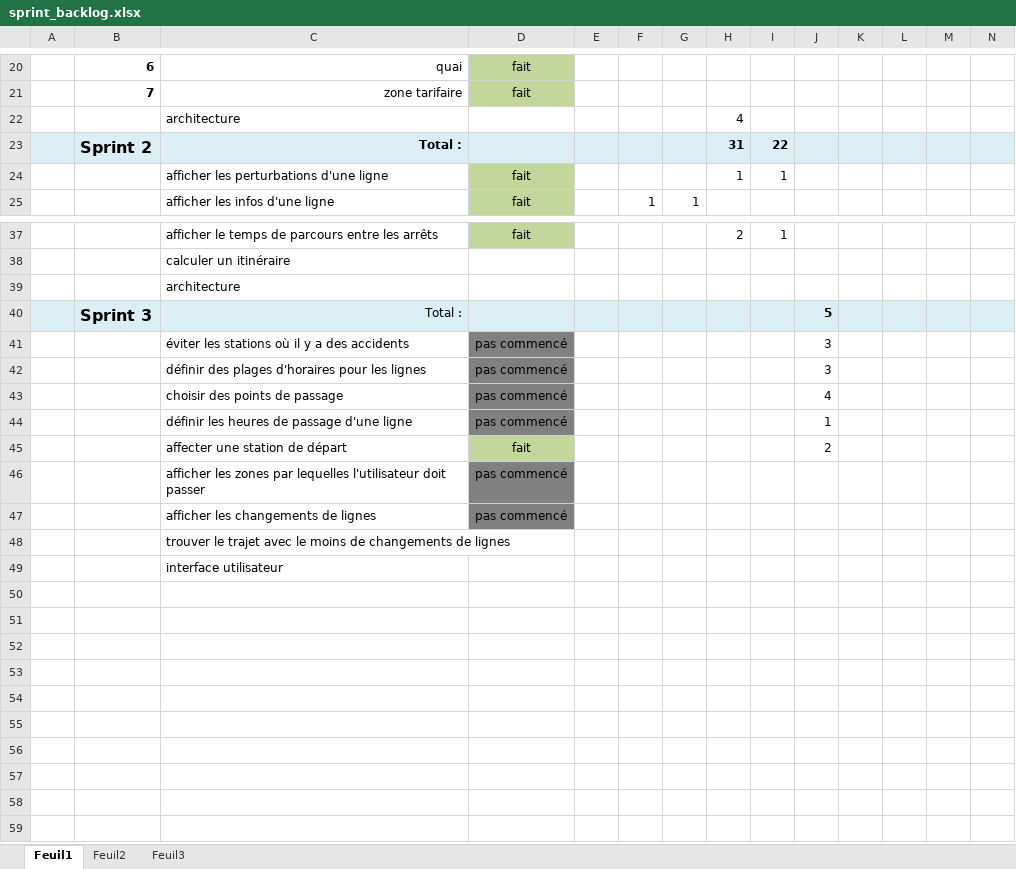
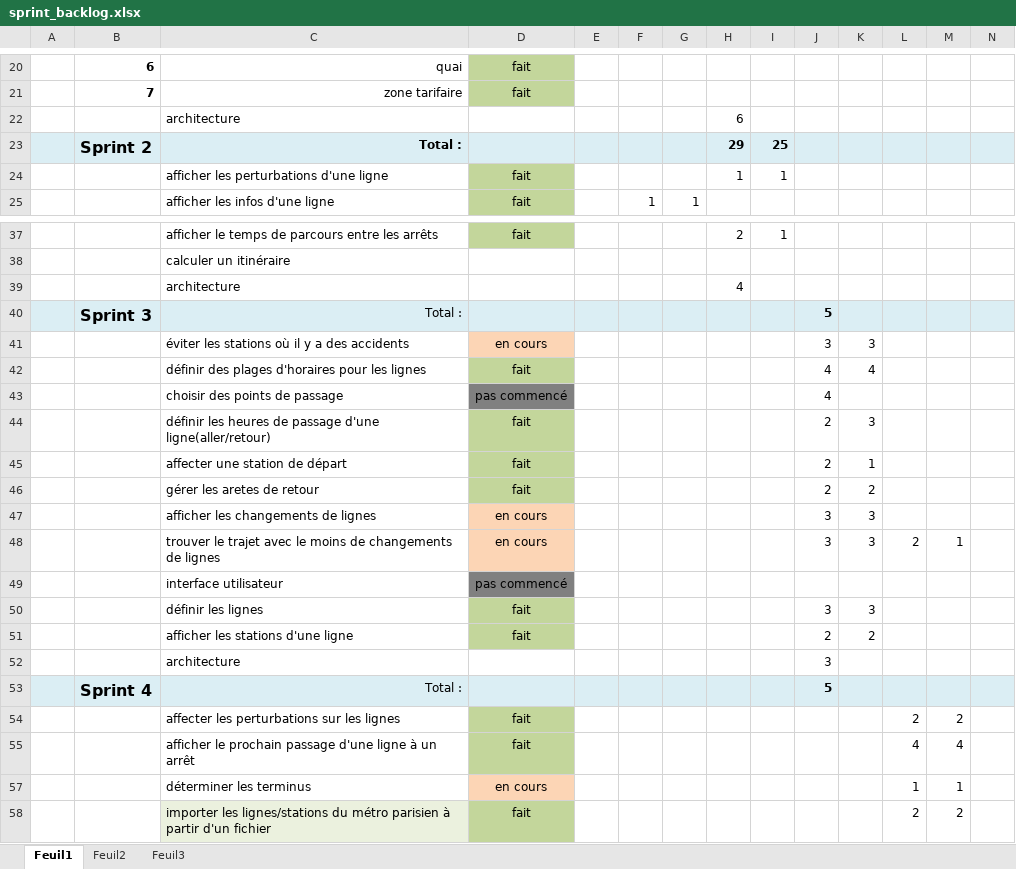
Before and after one commit to LeSzat/GenieLogiciel, an Excel workbook: sprint_backlog.xlsx, sheet Feuil1, drawn as a sheet; only a part is shown, gaps mark what is left out; values as stored, in another font and other column widths than the file's, no borders; charts and pictures and conditional formats and table styles not drawn; removed rows and columns are numbered as before the commit, all else as after; rows hold the shown columns only; the diff covers the shown part only; the diff names each change by its address in the sheet, - before the commit and + after, or states it on an @@ line.

```diff
--- a/sprint_backlog.xlsx (sheet Feuil1)
+++ b/sprint_backlog.xlsx (sheet Feuil1)
-H22: 4
+H22: 6
-H23: 31
+H23: 29
-I23: 22
+I23: 25
-H39: (empty)
+H39: 4
-D41: pas commencé
+D41: en cours
-D41 fill: #808080
+D41 fill: #FCD5B5
-K41: (empty)
+K41: 3
-row 42:  |  | définir des plages d'horaires pour les lignes | pas commencé |  |  |  |  |  | 3
+row 42:  |  | définir des plages d'horaires pour les lignes | fait |  |  |  |  |  | 4 | 4
-row 44:  |  | définir les heures de passage d'une ligne | pas commencé |  |  |  |  |  | 1
+row 44:  |  | définir les heures de passage d'une ligne(aller/retour) | fait |  |  |  |  |  | 2 | 3
-K45: (empty)
+K45: 1
-row 46:  |  | afficher les zones par lequelles l'utilisateur doit passer | pas commencé
+row 46:  |  | gérer les aretes de retour | fait |  |  |  |  |  | 2 | 2
+row 47:  |  | afficher les changements de lignes | en cours |  |  |  |  |  | 3 | 3
+row 48:  |  | trouver le trajet avec le moins de changements de lignes | en cours |  |  |  |  |  | 3 | 3 | 2 | 1
-C49: afficher les changements de lignes
+C49: interface utilisateur
-row 48:  |  | trouver le trajet avec le moins de changements de lignes
-row 49:  |  | interface utilisateur
-row 50: (empty)
+row 50:  |  | définir les lignes | fait |  |  |  |  |  | 3 | 3
-D50:D51 fill: none
+D50:D51 fill: #C3D69B
-row 51: (empty)
+row 51:  |  | afficher les stations d'une ligne | fait |  |  |  |  |  | 2 | 2
-row 52: (empty)
+row 52:  |  | architecture |  |  |  |  |  |  | 3
-A53:N53 fill: none
+A53:N53 fill: #DBEEF4
-row 53: (empty)
+row 53:  | Sprint 4 | Total : |  |  |  |  |  |  | 5
-row 54: (empty)
+row 54:  |  | affecter les perturbations sur les lignes | fait |  |  |  |  |  |  |  | 2 | 2
-D54 fill: none
+D54 fill: #C3D69B
+row 55:  |  | afficher le prochain passage d'une ligne à un arrêt | fait |  |  |  |  |  |  |  | 4 | 4
+row 57:  |  | déterminer les terminus | en cours |  |  |  |  |  |  |  | 1 | 1
+row 58:  |  | importer les lignes/stations du métro parisien à partir d'un fichier | fait |  |  |  |  |  |  |  | 2 | 2
```
Also changed, not shown: 1 added row, 1 removed row, 9 edited cells and cell formats elsewhere in this sheet, charts or pictures, 19 other files.
